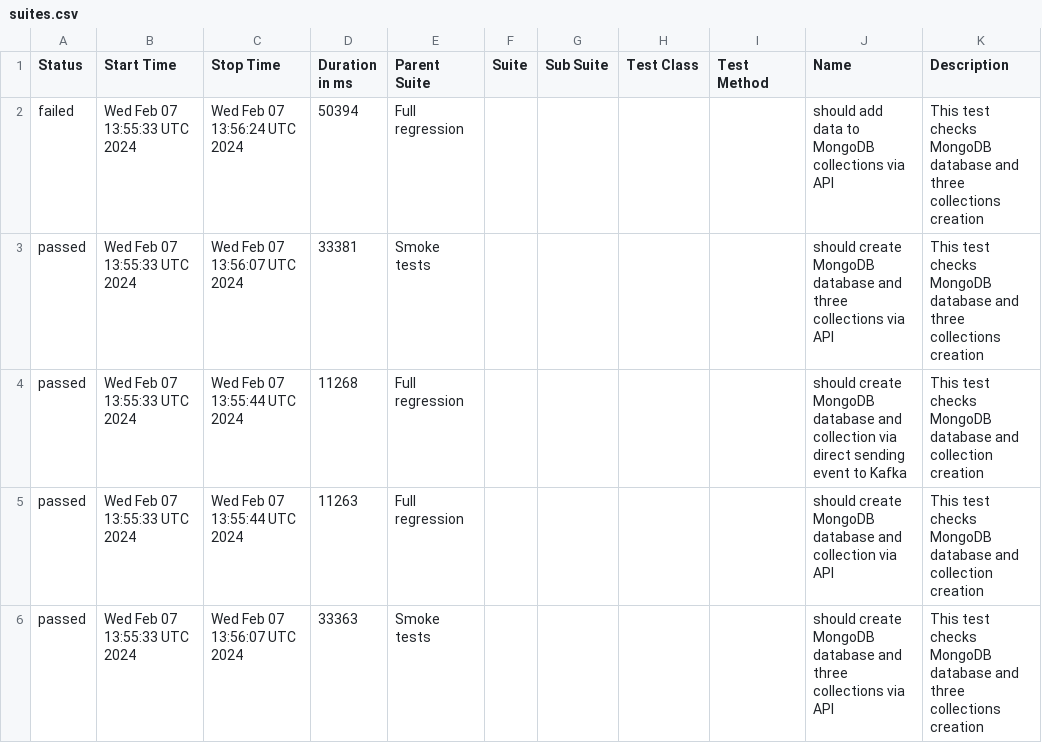
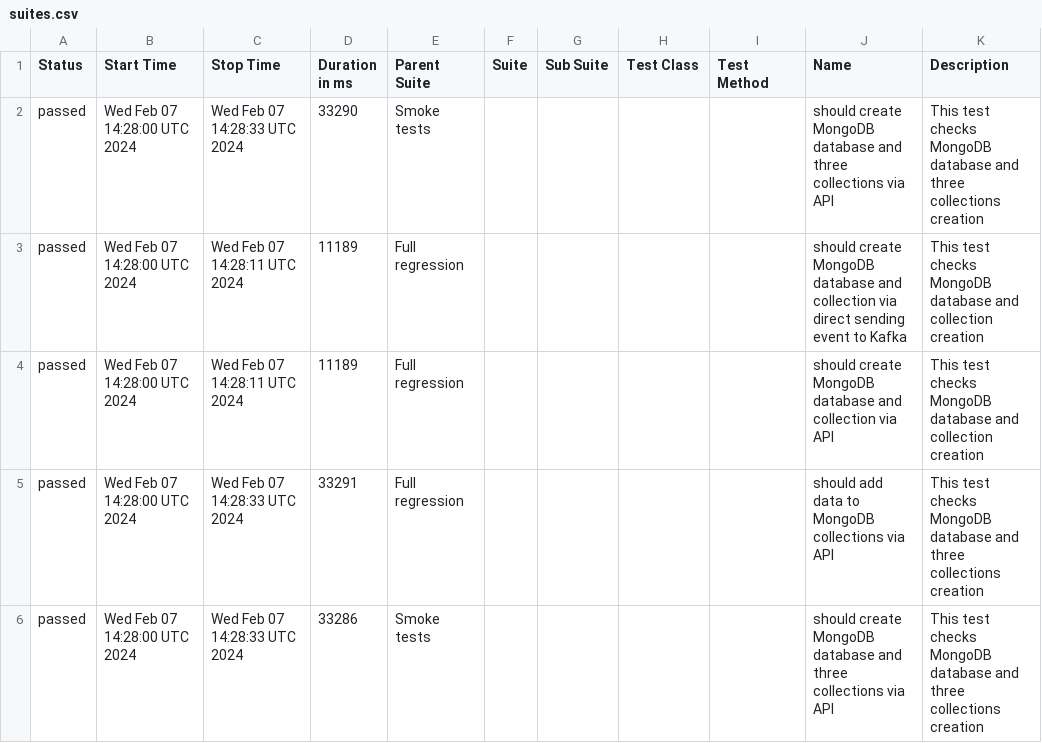
Before and after one commit to studyNewTrendsInAutomatedTesting/jestAllureResults, a CSV file: data/suites.csv, drawn as a sheet.

Commit message:
deploy: studyNewTrendsInAutomatedTesting/applicationToTestFromDockerCompose@464db642029fe9213dcd0255eb941d3a676d0c24

```diff
--- a/data/suites.csv
+++ b/data/suites.csv
@@ -1,6 +1,6 @@
 "Status","Start Time","Stop Time","Duration in ms","Parent Suite","Suite","Sub Suite","Test Class","Test Method","Name","Description"
-"failed","Wed Feb 07 13:55:33 UTC 2024","Wed Feb 07 13:56:24 UTC 2024","50394","Full regression","","","","","should add data to MongoDB collections via API","This test checks MongoDB database and three collections creation"
-"passed","Wed Feb 07 13:55:33 UTC 2024","Wed Feb 07 13:56:07 UTC 2024","33381","Smoke tests","","","","","should create MongoDB database and three collections via API","This test checks MongoDB database and three collections creation"
-"passed","Wed Feb 07 13:55:33 UTC 2024","Wed Feb 07 13:55:44 UTC 2024","11268","Full regression","","","","","should create MongoDB database and collection via direct sending event to Kafka","This test checks MongoDB database and collection creation"
-"passed","Wed Feb 07 13:55:33 UTC 2024","Wed Feb 07 13:55:44 UTC 2024","11263","Full regression","","","","","should create MongoDB database and collection via API","This test checks MongoDB database and collection creation"
-"passed","Wed Feb 07 13:55:33 UTC 2024","Wed Feb 07 13:56:07 UTC 2024","33363","Smoke tests","","","","","should create MongoDB database and three collections via API","This test checks MongoDB database and three collections creation"
+"passed","Wed Feb 07 14:28:00 UTC 2024","Wed Feb 07 14:28:33 UTC 2024","33290","Smoke tests","","","","","should create MongoDB database and three collections via API","This test checks MongoDB database and three collections creation"
+"passed","Wed Feb 07 14:28:00 UTC 2024","Wed Feb 07 14:28:11 UTC 2024","11189","Full regression","","","","","should create MongoDB database and collection via direct sending event to Kafka","This test checks MongoDB database and collection creation"
+"passed","Wed Feb 07 14:28:00 UTC 2024","Wed Feb 07 14:28:11 UTC 2024","11189","Full regression","","","","","should create MongoDB database and collection via API","This test checks MongoDB database and collection creation"
+"passed","Wed Feb 07 14:28:00 UTC 2024","Wed Feb 07 14:28:33 UTC 2024","33291","Full regression","","","","","should add data to MongoDB collections via API","This test checks MongoDB database and three collections creation"
+"passed","Wed Feb 07 14:28:00 UTC 2024","Wed Feb 07 14:28:33 UTC 2024","33286","Smoke tests","","","","","should create MongoDB database and three collections via API","This test checks MongoDB database and three collections creation"
```
Also changed, not shown: 33 other files.
